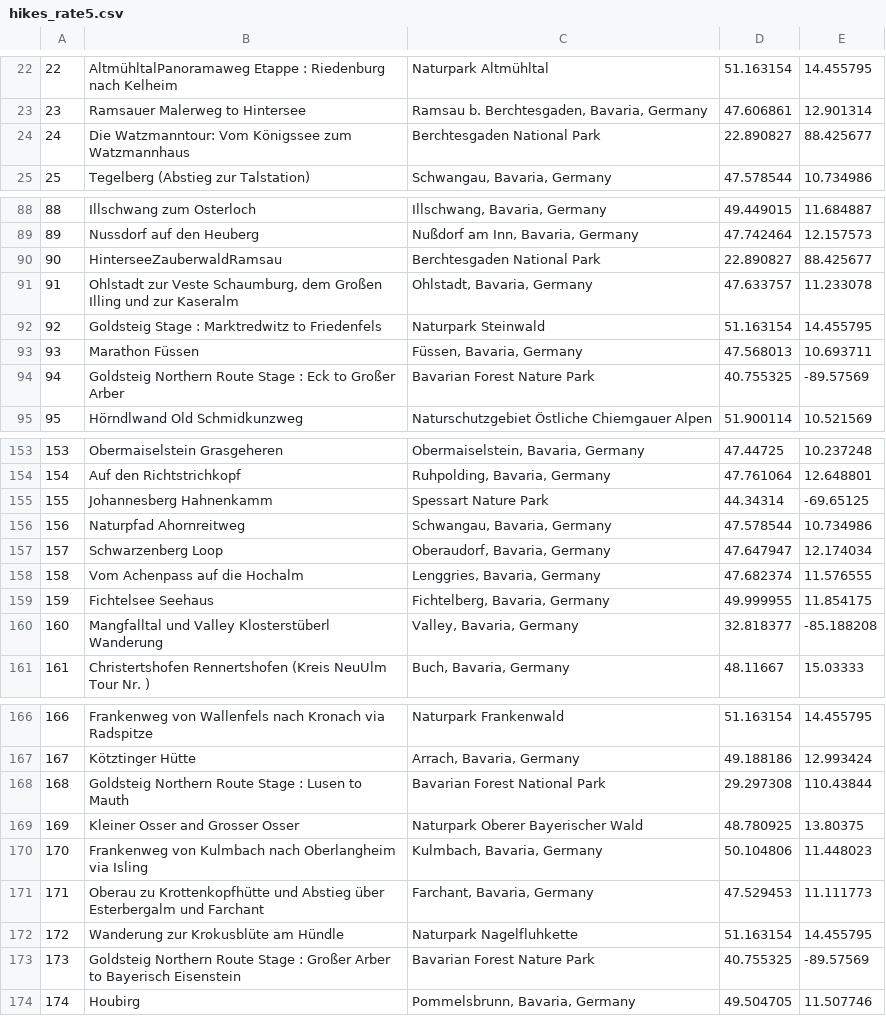
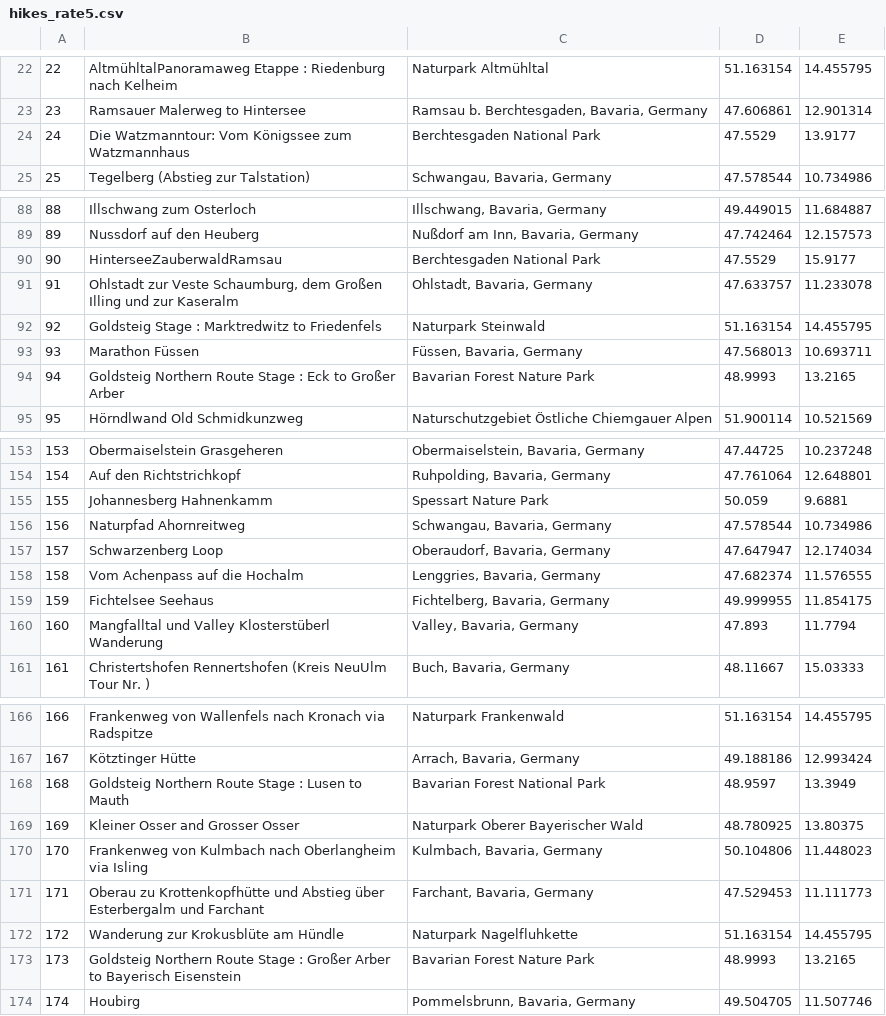
Before and after one commit to AlaaEzzeldin/HikingTrailsDatasetCollection, a CSV file: hikes_rate5.csv, drawn as a sheet; only a part is shown, gaps mark what is left out; the diff covers the shown part only; the diff names each change by its address in the sheet, - before the commit and + after, or states it on an @@ line.

```diff
--- a/hikes_rate5.csv
+++ b/hikes_rate5.csv
-D24: 22.890827
+D24: 47.5529
-E24: 88.425677
+E24: 13.9177
-D90: 22.890827
+D90: 47.5529
-E90: 88.425677
+E90: 15.9177
-D94: 40.755325
+D94: 48.9993
-E94: -89.57569
+E94: 13.2165
-D155: 44.34314
+D155: 50.059
-E155: -69.65125
+E155: 9.6881
-D160: 32.818377
+D160: 47.893
-E160: -85.188208
+E160: 11.7794
-D168: 29.297308
+D168: 48.9597
-E168: 110.43844
+E168: 13.3949
-D173: 40.755325
+D173: 48.9993
-E173: -89.57569
+E173: 13.2165
```
Also changed, not shown: 1 removed row, 104 edited cells and row numbers in column A elsewhere in this file, locations.csv, 3 other files.
